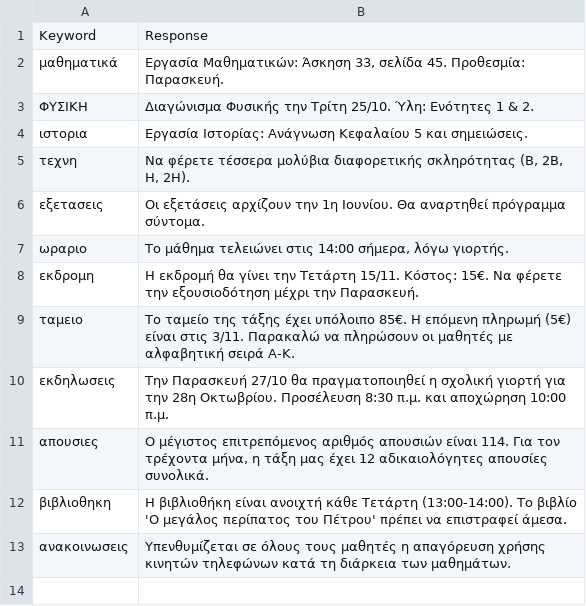
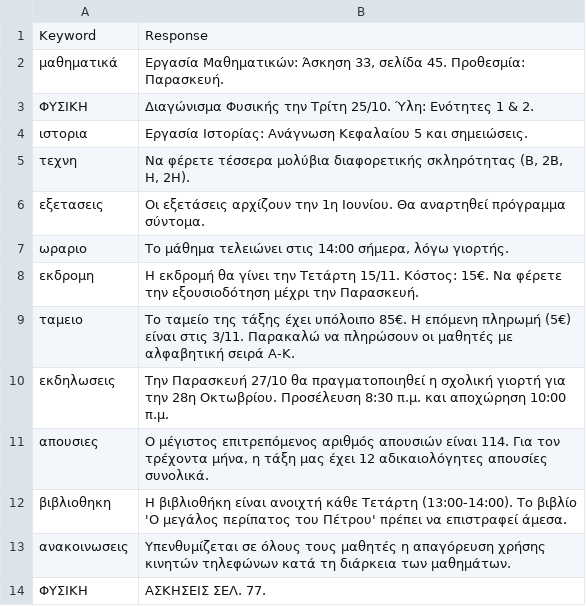
Before and after one commit to nikosn937/bot, a CSV file: class_data.csv, drawn as a sheet.

Commit message:
Update class_data.csv

```diff
--- a/class_data.csv
+++ b/class_data.csv
@@ -13 +13,2 @@ Keyword,Response
 ανακοινωσεις,"Υπενθυμίζεται σε όλους τους μαθητές η απαγόρευση χρήσης κινητών τηλεφώνων κατά τη διάρκεια των μαθημάτων."
+ΦΥΣΙΚΗ,"ΑΣΚΗΣΕΙΣ ΣΕΛ. 77."
```
